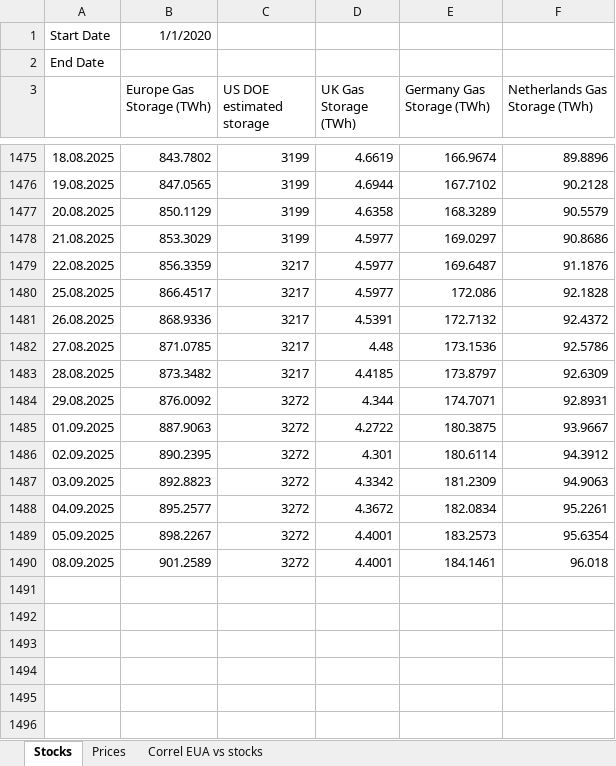
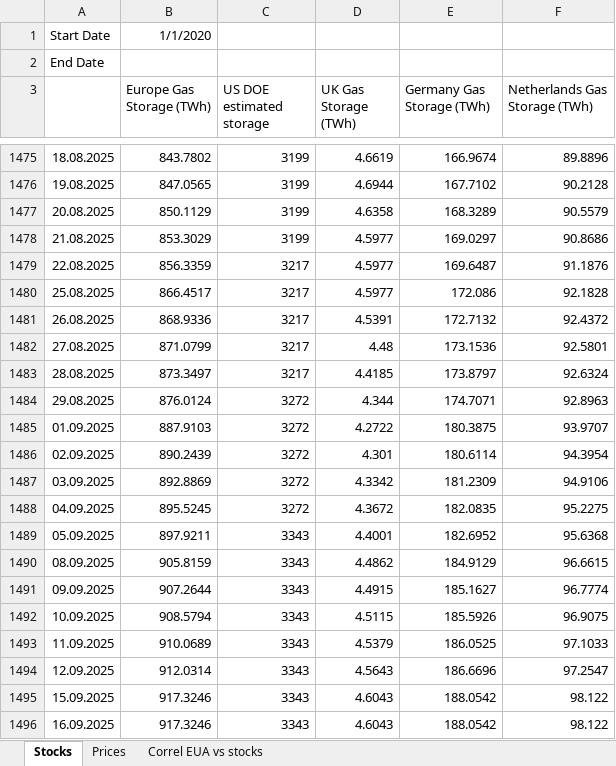
Before and after one commit to charlesgre/EUA-2-dashboard, an Excel workbook: Gas storages.xlsx, sheet Stocks, drawn as a sheet; only a part is shown, gaps mark what is left out; values as stored, in another font and other column widths than the file's, no borders; the diff names each change by its address in the sheet, - before the commit and + after, or states it on an @@ line.

```diff
--- a/Gas storages.xlsx (sheet Stocks)
+++ b/Gas storages.xlsx (sheet Stocks)
-B1482 (Europe Gas Storage (TWh)): 871.0785
+B1482 (Europe Gas Storage (TWh)): 871.0799
-F1482 (Netherlands Gas Storage (TWh)): 92.5786
+F1482 (Netherlands Gas Storage (TWh)): 92.5801
-B1483 (Europe Gas Storage (TWh)): 873.3482
+B1483 (Europe Gas Storage (TWh)): 873.3497
-F1483 (Netherlands Gas Storage (TWh)): 92.6309
+F1483 (Netherlands Gas Storage (TWh)): 92.6324
-B1484 (Europe Gas Storage (TWh)): 876.0092
+B1484 (Europe Gas Storage (TWh)): 876.0124
-F1484 (Netherlands Gas Storage (TWh)): 92.8931
+F1484 (Netherlands Gas Storage (TWh)): 92.8963
-B1485 (Europe Gas Storage (TWh)): 887.9063
+B1485 (Europe Gas Storage (TWh)): 887.9103
-F1485 (Netherlands Gas Storage (TWh)): 93.9667
+F1485 (Netherlands Gas Storage (TWh)): 93.9707
-B1486 (Europe Gas Storage (TWh)): 890.2395
+B1486 (Europe Gas Storage (TWh)): 890.2439
-F1486 (Netherlands Gas Storage (TWh)): 94.3912
+F1486 (Netherlands Gas Storage (TWh)): 94.3954
-B1487 (Europe Gas Storage (TWh)): 892.8823
+B1487 (Europe Gas Storage (TWh)): 892.8869
-F1487 (Netherlands Gas Storage (TWh)): 94.9063
+F1487 (Netherlands Gas Storage (TWh)): 94.9106
-B1488 (Europe Gas Storage (TWh)): 895.2577
+B1488 (Europe Gas Storage (TWh)): 895.5245
-E1488 (Germany Gas Storage (TWh)): 182.0834
+E1488 (Germany Gas Storage (TWh)): 182.0835
-F1488 (Netherlands Gas Storage (TWh)): 95.2261
+F1488 (Netherlands Gas Storage (TWh)): 95.2275
-B1489 (Europe Gas Storage (TWh)): 898.2267
+B1489 (Europe Gas Storage (TWh)): 897.9211
-C1489:C1490 (US DOE estimated storage): 3272
+C1489:C1490 (US DOE estimated storage): 3343
-E1489 (Germany Gas Storage (TWh)): 183.2573
+E1489 (Germany Gas Storage (TWh)): 182.6952
-F1489 (Netherlands Gas Storage (TWh)): 95.6354
+F1489 (Netherlands Gas Storage (TWh)): 95.6368
-B1490 (Europe Gas Storage (TWh)): 901.2589
+B1490 (Europe Gas Storage (TWh)): 905.8159
-D1490 (UK Gas Storage (TWh)): 4.4001
+D1490 (UK Gas Storage (TWh)): 4.4862
-E1490 (Germany Gas Storage (TWh)): 184.1461
+E1490 (Germany Gas Storage (TWh)): 184.9129
-F1490 (Netherlands Gas Storage (TWh)): 96.018
+F1490 (Netherlands Gas Storage (TWh)): 96.6615
+row 1491: 09.09.2025 | 907.2644 | 3343 | 4.4915 | 185.1627 | 96.7774
+row 1492: 10.09.2025 | 908.5794 | 3343 | 4.5115 | 185.5926 | 96.9075
+row 1493: 11.09.2025 | 910.0689 | 3343 | 4.5379 | 186.0525 | 97.1033
+row 1494: 12.09.2025 | 912.0314 | 3343 | 4.5643 | 186.6696 | 97.2547
+row 1495: 15.09.2025 | 917.3246 | 3343 | 4.6043 | 188.0542 | 98.122
+row 1496: 16.09.2025 | 917.3246 | 3343 | 4.6043 | 188.0542 | 98.122
```
Also changed, not shown: sheet Correl EUA vs stocks, sheet Prices, Auctions EUA.xlsx, EUA OI & forward.xlsx, 1 other file.
